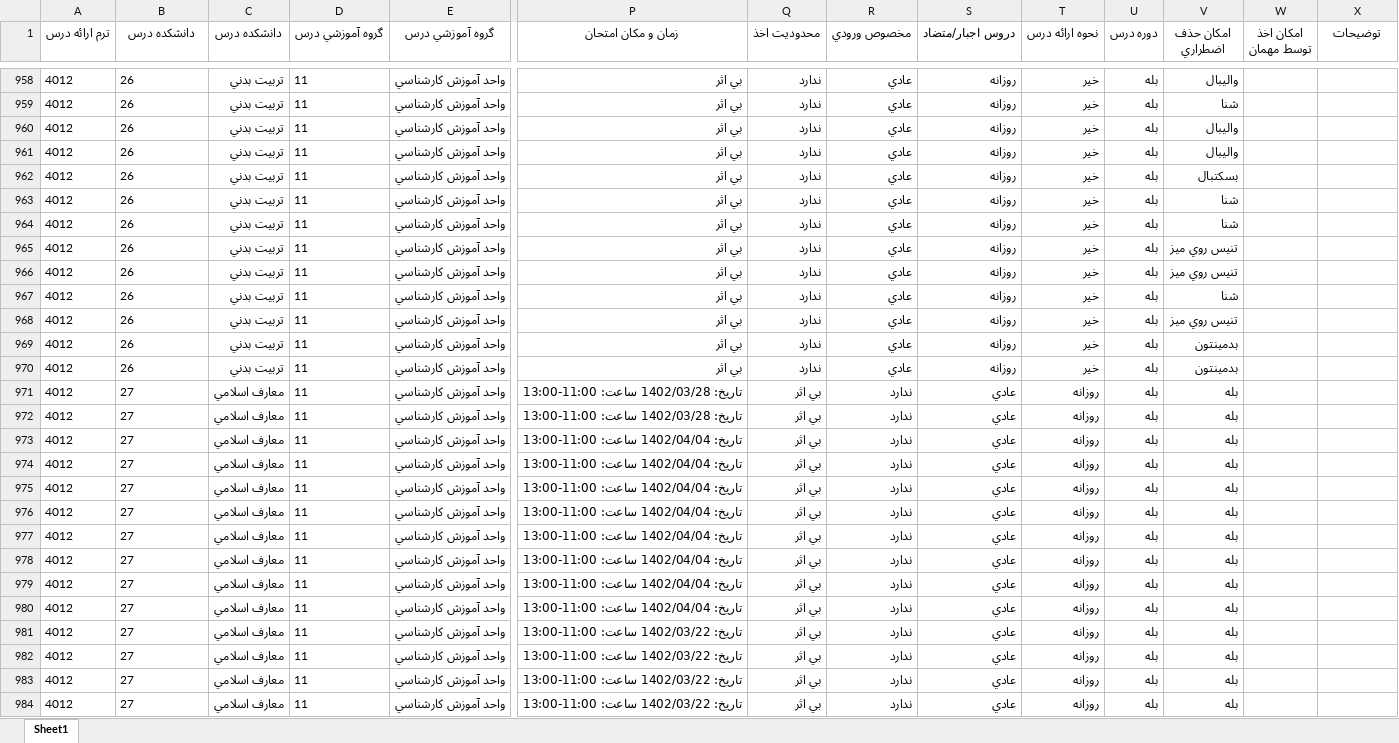
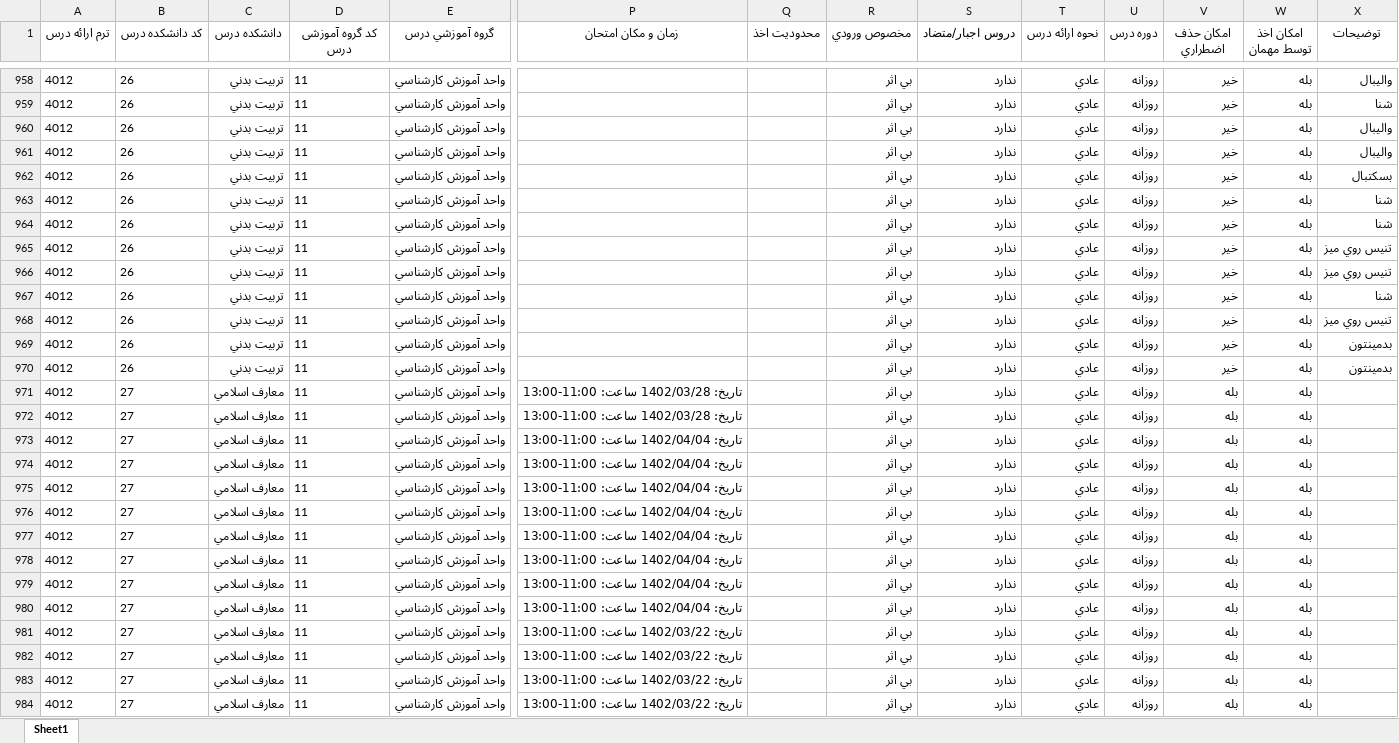
Before and after one commit to Katyusha-Group/Back-End, an Excel workbook: data/golestan_courses.xlsx, sheet Sheet1, drawn as a sheet; only a part is shown, gaps mark what is left out; values as stored, in another font and other column widths than the file's, no borders; the diff covers the shown part only; the diff names each change by its address in the sheet, - before the commit and + after, or states it on an @@ line.

```diff
--- a/data/golestan_courses.xlsx (sheet Sheet1)
+++ b/data/golestan_courses.xlsx (sheet Sheet1)
-B1: دانشكده درس
+B1: کد دانشكده درس
-D1: گروه آموزشي درس
+D1: کد گروه آموزشی درس
-P958:P970 (زمان و مكان امتحان): بي اثر
+P958:P970 (زمان و مكان امتحان): (empty)
-Q958:Q970 (محدوديت اخذ): ندارد
+Q958:Q970 (محدوديت اخذ): (empty)
-R958:R970 (مخصوص ورودي): عادي
+R958:R970 (مخصوص ورودي): بي اثر
-S958:S970 (دروس اجبار/متضاد): روزانه
+S958:S970 (دروس اجبار/متضاد): ندارد
-T958:T970 (نحوه ارائه درس): خير
+T958:T970 (نحوه ارائه درس): عادي
-U958:U984 (دوره درس): بله
+U958:U984 (دوره درس): روزانه
-V958 (امكان حذف اضطراري): واليبال
+V958 (امكان حذف اضطراري): خير
-W958:W984 (امكان اخذ توسط مهمان): (empty)
+W958:W984 (امكان اخذ توسط مهمان): بله
-X958 (توضيحات): (empty)
+X958 (توضيحات): واليبال
-V959 (امكان حذف اضطراري): شنا
+V959 (امكان حذف اضطراري): خير
-X959 (توضيحات): (empty)
+X959 (توضيحات): شنا
-V960:V961 (امكان حذف اضطراري): واليبال
+V960:V961 (امكان حذف اضطراري): خير
-X960:X961 (توضيحات): (empty)
+X960:X961 (توضيحات): واليبال
-V962 (امكان حذف اضطراري): بسكتبال
+V962 (امكان حذف اضطراري): خير
-X962 (توضيحات): (empty)
+X962 (توضيحات): بسكتبال
-V963:V964 (امكان حذف اضطراري): شنا
+V963:V964 (امكان حذف اضطراري): خير
-X963:X964 (توضيحات): (empty)
+X963:X964 (توضيحات): شنا
-V965:V966 (امكان حذف اضطراري): تنيس روي ميز
+V965:V966 (امكان حذف اضطراري): خير
-X965:X966 (توضيحات): (empty)
+X965:X966 (توضيحات): تنيس روي ميز
-V967 (امكان حذف اضطراري): شنا
+V967 (امكان حذف اضطراري): خير
-X967 (توضيحات): (empty)
+X967 (توضيحات): شنا
-V968 (امكان حذف اضطراري): تنيس روي ميز
+V968 (امكان حذف اضطراري): خير
-X968 (توضيحات): (empty)
+X968 (توضيحات): تنيس روي ميز
-V969:V970 (امكان حذف اضطراري): بدمينتون
+V969:V970 (امكان حذف اضطراري): خير
-X969:X970 (توضيحات): (empty)
+X969:X970 (توضيحات): بدمينتون
-Q971:Q984 (محدوديت اخذ): بي اثر
+Q971:Q984 (محدوديت اخذ): (empty)
-R971:R984 (مخصوص ورودي): ندارد
+R971:R984 (مخصوص ورودي): بي اثر
-S971:S984 (دروس اجبار/متضاد): عادي
+S971:S984 (دروس اجبار/متضاد): ندارد
-T971:T984 (نحوه ارائه درس): روزانه
+T971:T984 (نحوه ارائه درس): عادي
```
Also changed, not shown: 1497 edited cells elsewhere in this sheet, 10 other files.
